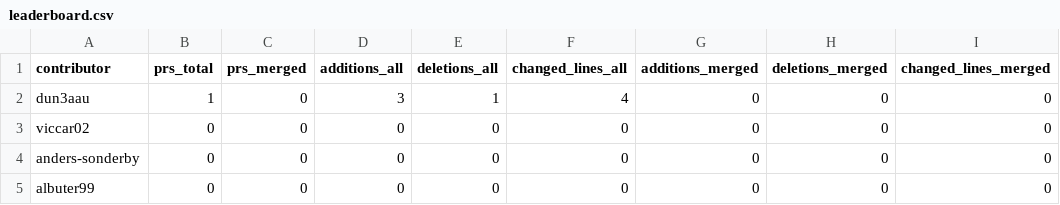
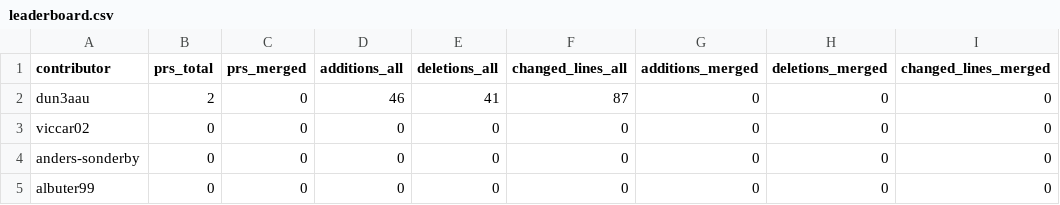
Before and after one commit to Dun3AAU/assignment_leaderboard, a CSV file: docs/leaderboard.csv, drawn as a sheet; only a part is shown.

```diff
--- a/docs/leaderboard.csv
+++ b/docs/leaderboard.csv
@@ -1,3 +1,3 @@
 contributor,prs_total,prs_merged,additions_all,deletions_all,changed_lines_all,additions_merged,deletions_merged,changed_lines_merged
-dun3aau,1,0,3,1,4,0,0,0
+dun3aau,2,0,46,41,87,0,0,0
 viccar02,0,0,0,0,0,0,0,0
```
Also changed, not shown: docs/repo_breakdown.csv, leaderboard.csv, 1 other file.
